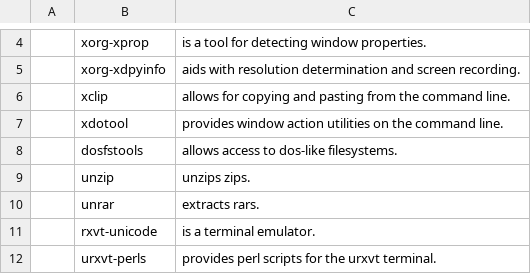
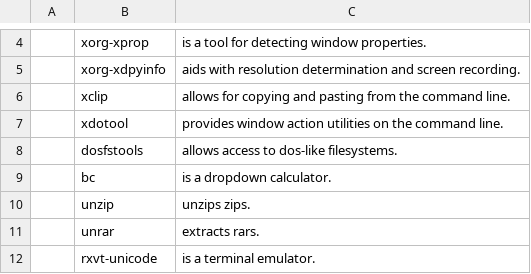
Before and after one commit to nkostin4/deploy-artix, a CSV file: progs.csv, drawn as a sheet; only a part is shown, gaps mark what is left out; the shorter side is filled out with more unchanged rows.

Commit message:
added bc to progs

```diff
--- a/progs.csv
+++ b/progs.csv
@@ -8,2 +8,3 @@
 ,dosfstools,"allows access to dos-like filesystems."
+,bc,"is a dropdown calculator."
 ,unzip,"unzips zips."
```
